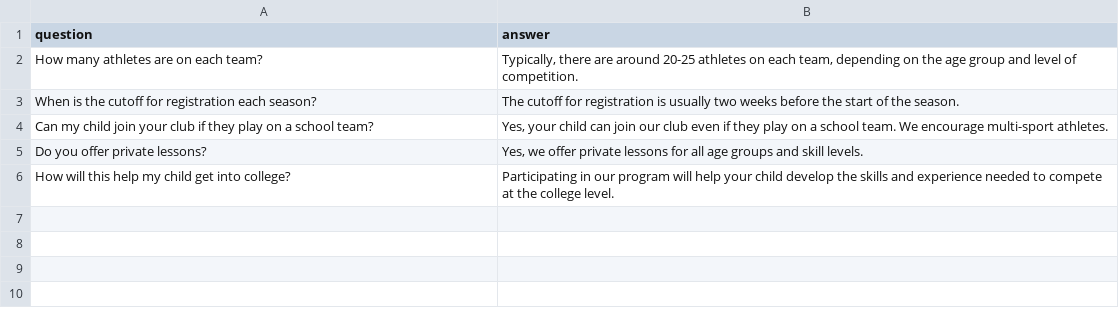
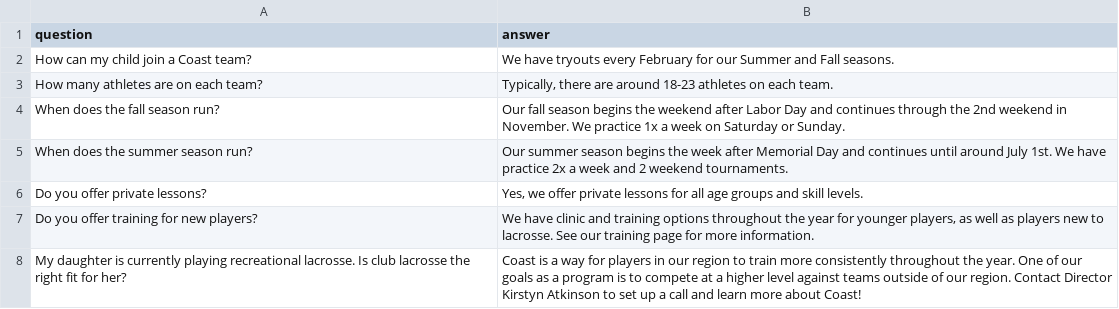
Before and after one commit to alissatroiano/coast-va, a CSV file: assets/data/faq.csv, drawn as a sheet.

Commit message:
Update faq.csv from Google Sheets

```diff
--- a/assets/data/faq.csv
+++ b/assets/data/faq.csv
@@ -1,6 +1,8 @@
 question,answer
-How many athletes are on each team?,"Typically, there are around 20-25 athletes on each team, depending on the age group and level of competition."
-When is the cutoff for registration each season?,The cutoff for registration is usually two weeks before the start of the season.
-Can my child join your club if they play on a school team?,"Yes, your child can join our club even if they play on a school team. We encourage multi-sport athletes."
+How can my child join a Coast team?,We have tryouts every February for our Summer and Fall seasons.
+How many athletes are on each team?,"Typically, there are around 18-23 athletes on each team."
+When does the fall season run?,Our fall season begins the weekend after Labor Day and continues through the 2nd weekend in November. We practice 1x a week on Saturday or Sunday.
+When does the summer season run?,Our summer season begins the week after Memorial Day and continues until around July 1st. We have practice 2x a week and 2 weekend tournaments.
 Do you offer private lessons?,"Yes, we offer private lessons for all age groups and skill levels."
-How will this help my child get into college?,Participating in our program will help your child develop the skills and experience needed to compete at the college level.
+Do you offer training for new players?,"We have clinic and training options throughout the year for younger players, as well as players new to lacrosse. See our training page for more information."
+My daughter is currently playing recreational lacrosse. Is club lacrosse the right fit for her?,Coast is a way for players in our region to train more consistently throughout the year. One of our goals as a program is to compete at a higher level against teams outside of our region. Contact Director Kirstyn Atkinson to set up a call and learn more about Coast!
```
